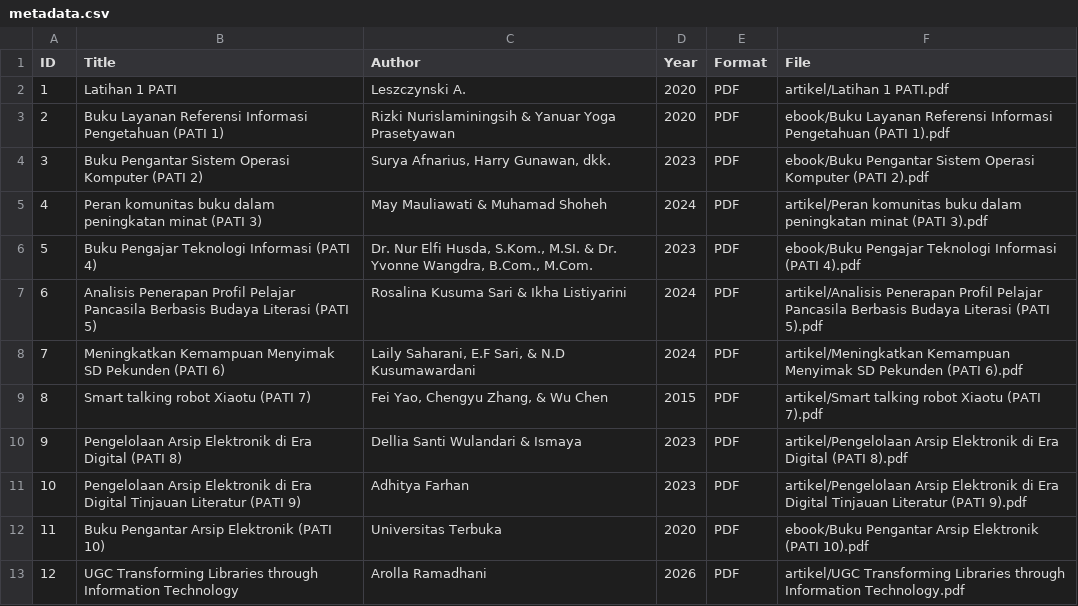
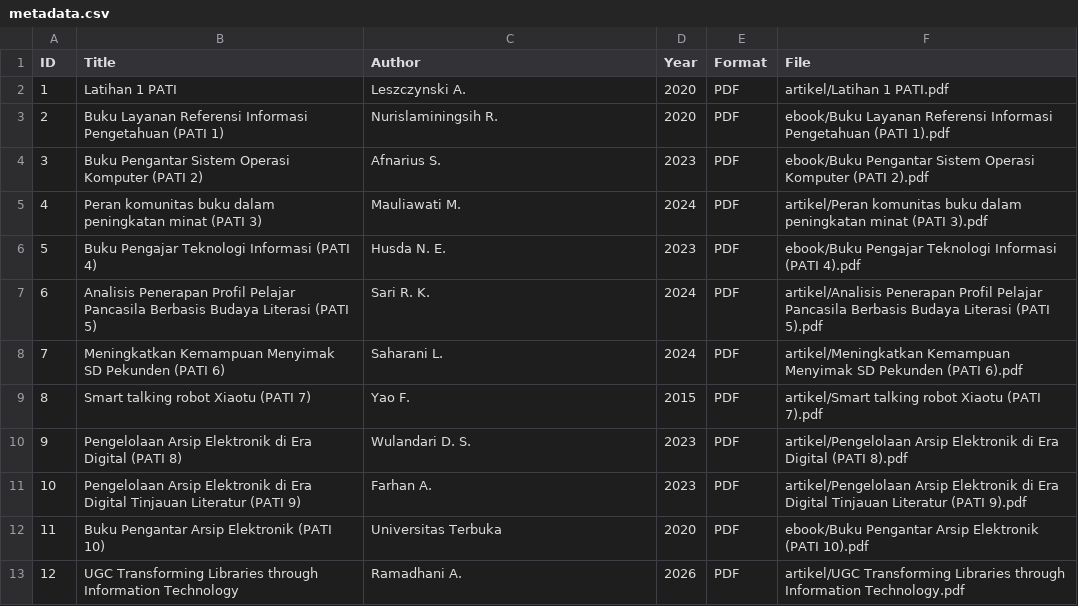
Before and after one commit to Arolla1/perpustakaandigital, a CSV file: metadata/metadata.csv, drawn as a sheet.

Commit message:
Update author names in metadata.csv

```diff
--- a/metadata/metadata.csv
+++ b/metadata/metadata.csv
@@ -2,12 +2,12 @@ ID,Title,Author,Year,Format,File
 1,Latihan 1 PATI,Leszczynski A.,2020,PDF,artikel/Latihan 1 PATI.pdf
-2,Buku Layanan Referensi Informasi Pengetahuan (PATI 1),Rizki Nurislaminingsih & Yanuar Yoga Prasetyawan,2020,PDF,ebook/Buku Layanan Referensi Informasi Pengetahuan (PATI 1).pdf
-3,Buku Pengantar Sistem Operasi Komputer (PATI 2),"Surya Afnarius, Harry Gunawan, dkk.",2023,PDF,ebook/Buku Pengantar Sistem Operasi Komputer (PATI 2).pdf
-4,Peran komunitas buku dalam peningkatan minat (PATI 3),May Mauliawati & Muhamad Shoheh,2024,PDF,artikel/Peran komunitas buku dalam peningkatan minat (PATI 3).pdf
-5,Buku Pengajar Teknologi Informasi (PATI 4),"Dr. Nur Elfi Husda, S.Kom., M.SI. & Dr. Yvonne Wangdra, B.Com., M.Com.",2023,PDF,ebook/Buku Pengajar Teknologi Informasi (PATI 4).pdf
-6,Analisis Penerapan Profil Pelajar Pancasila Berbasis Budaya Literasi (PATI 5),Rosalina Kusuma Sari & Ikha Listiyarini,2024,PDF,artikel/Analisis Penerapan Profil Pelajar Pancasila Berbasis Budaya Literasi (PATI 5).pdf
-7,Meningkatkan Kemampuan Menyimak SD Pekunden (PATI 6),"Laily Saharani, E.F Sari, & N.D Kusumawardani",2024,PDF,artikel/Meningkatkan Kemampuan Menyimak SD Pekunden (PATI 6).pdf
-8,Smart talking robot Xiaotu (PATI 7),"Fei Yao, Chengyu Zhang, & Wu Chen",2015,PDF,artikel/Smart talking robot Xiaotu (PATI 7).pdf
-9,Pengelolaan Arsip Elektronik di Era Digital (PATI 8),Dellia Santi Wulandari & Ismaya,2023,PDF,artikel/Pengelolaan Arsip Elektronik di Era Digital (PATI 8).pdf
-10,Pengelolaan Arsip Elektronik di Era Digital Tinjauan Literatur (PATI 9),Adhitya Farhan,2023,PDF,artikel/Pengelolaan Arsip Elektronik di Era Digital Tinjauan Literatur (PATI 9).pdf
+2,Buku Layanan Referensi Informasi Pengetahuan (PATI 1),Nurislaminingsih R.,2020,PDF,ebook/Buku Layanan Referensi Informasi Pengetahuan (PATI 1).pdf
+3,Buku Pengantar Sistem Operasi Komputer (PATI 2),Afnarius S.,2023,PDF,ebook/Buku Pengantar Sistem Operasi Komputer (PATI 2).pdf
+4,Peran komunitas buku dalam peningkatan minat (PATI 3),Mauliawati M.,2024,PDF,artikel/Peran komunitas buku dalam peningkatan minat (PATI 3).pdf
+5,Buku Pengajar Teknologi Informasi (PATI 4),Husda N. E.,2023,PDF,ebook/Buku Pengajar Teknologi Informasi (PATI 4).pdf
+6,Analisis Penerapan Profil Pelajar Pancasila Berbasis Budaya Literasi (PATI 5),Sari R. K.,2024,PDF,artikel/Analisis Penerapan Profil Pelajar Pancasila Berbasis Budaya Literasi (PATI 5).pdf
+7,Meningkatkan Kemampuan Menyimak SD Pekunden (PATI 6),Saharani L.,2024,PDF,artikel/Meningkatkan Kemampuan Menyimak SD Pekunden (PATI 6).pdf
+8,Smart talking robot Xiaotu (PATI 7),Yao F.,2015,PDF,artikel/Smart talking robot Xiaotu (PATI 7).pdf
+9,Pengelolaan Arsip Elektronik di Era Digital (PATI 8),Wulandari D. S.,2023,PDF,artikel/Pengelolaan Arsip Elektronik di Era Digital (PATI 8).pdf
+10,Pengelolaan Arsip Elektronik di Era Digital Tinjauan Literatur (PATI 9),Farhan A.,2023,PDF,artikel/Pengelolaan Arsip Elektronik di Era Digital Tinjauan Literatur (PATI 9).pdf
 11,Buku Pengantar Arsip Elektronik (PATI 10),Universitas Terbuka,2020,PDF,ebook/Buku Pengantar Arsip Elektronik (PATI 10).pdf
-12,UGC Transforming Libraries through Information Technology,Arolla Ramadhani,2026,PDF,artikel/UGC Transforming Libraries through Information Technology.pdf
+12,UGC Transforming Libraries through Information Technology,Ramadhani A.,2026,PDF,artikel/UGC Transforming Libraries through Information Technology.pdf
```
